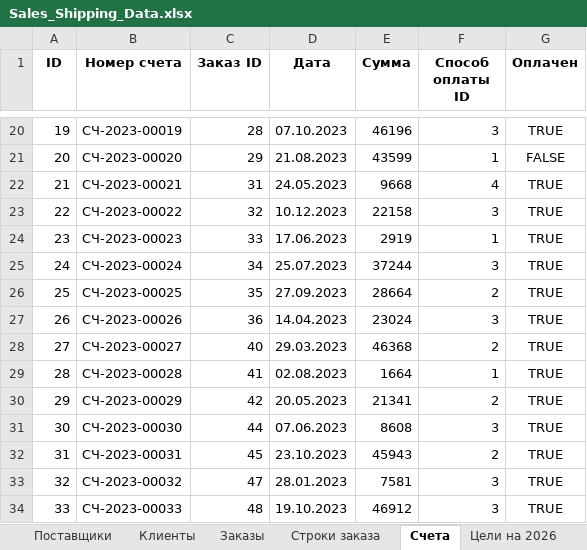
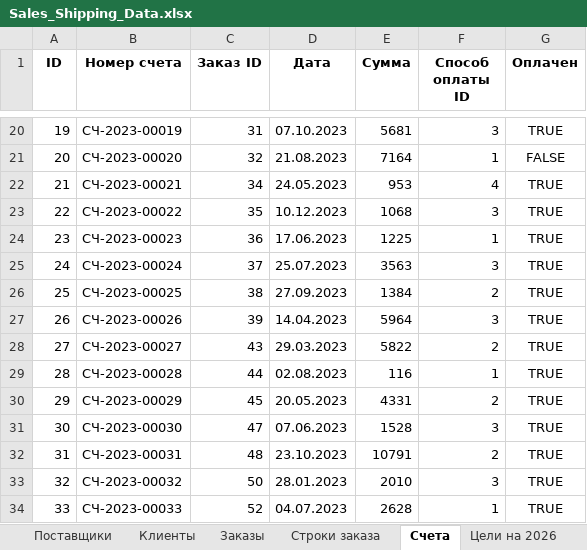
Before and after one commit to FyodorPi/Power-BI, an Excel workbook: Sales_Shipping_Data.xlsx, sheet Счета, drawn as a sheet; only a part is shown, gaps mark what is left out; values as stored, in another font and other column widths than the file's, no borders; the diff covers the shown part only; the diff names each change by its address in the sheet, - before the commit and + after, or states it on an @@ line.

```diff
--- a/Sales_Shipping_Data.xlsx (sheet Счета)
+++ b/Sales_Shipping_Data.xlsx (sheet Счета)
-C20 (Заказ ID): 28
+C20 (Заказ ID): 31
-E20 (Сумма): 46196
+E20 (Сумма): 5681
-C21 (Заказ ID): 29
+C21 (Заказ ID): 32
-E21 (Сумма): 43599
+E21 (Сумма): 7164
-C22 (Заказ ID): 31
+C22 (Заказ ID): 34
-E22 (Сумма): 9668
+E22 (Сумма): 953
-C23 (Заказ ID): 32
+C23 (Заказ ID): 35
-E23 (Сумма): 22158
+E23 (Сумма): 1068
-C24 (Заказ ID): 33
+C24 (Заказ ID): 36
-E24 (Сумма): 2919
+E24 (Сумма): 1225
-C25 (Заказ ID): 34
+C25 (Заказ ID): 37
-E25 (Сумма): 37244
+E25 (Сумма): 3563
-C26 (Заказ ID): 35
+C26 (Заказ ID): 38
-E26 (Сумма): 28664
+E26 (Сумма): 1384
-C27 (Заказ ID): 36
+C27 (Заказ ID): 39
-E27 (Сумма): 23024
+E27 (Сумма): 5964
-C28 (Заказ ID): 40
+C28 (Заказ ID): 43
-E28 (Сумма): 46368
+E28 (Сумма): 5822
-C29 (Заказ ID): 41
+C29 (Заказ ID): 44
-E29 (Сумма): 1664
+E29 (Сумма): 116
-C30 (Заказ ID): 42
+C30 (Заказ ID): 45
-E30 (Сумма): 21341
+E30 (Сумма): 4331
-C31 (Заказ ID): 44
+C31 (Заказ ID): 47
-E31 (Сумма): 8608
+E31 (Сумма): 1528
-C32 (Заказ ID): 45
+C32 (Заказ ID): 48
-E32 (Сумма): 45943
+E32 (Сумма): 10791
-C33 (Заказ ID): 47
+C33 (Заказ ID): 50
-E33 (Сумма): 7581
+E33 (Сумма): 2010
-C34 (Заказ ID): 48
+C34 (Заказ ID): 52
-D34 (Дата): 19.10.2023
+D34 (Дата): 04.07.2023
-E34 (Сумма): 46912
+E34 (Сумма): 2628
-F34 (Способ оплаты ID): 3
+F34 (Способ оплаты ID): 1
```
Also changed, not shown: 6 added rows, 9 removed rows, 817 edited cells and row numbers in column A elsewhere in this sheet, sheet Строки заказа, sheet Продажи, sheet Запасы, sheet Заказы, sheet Товары.
